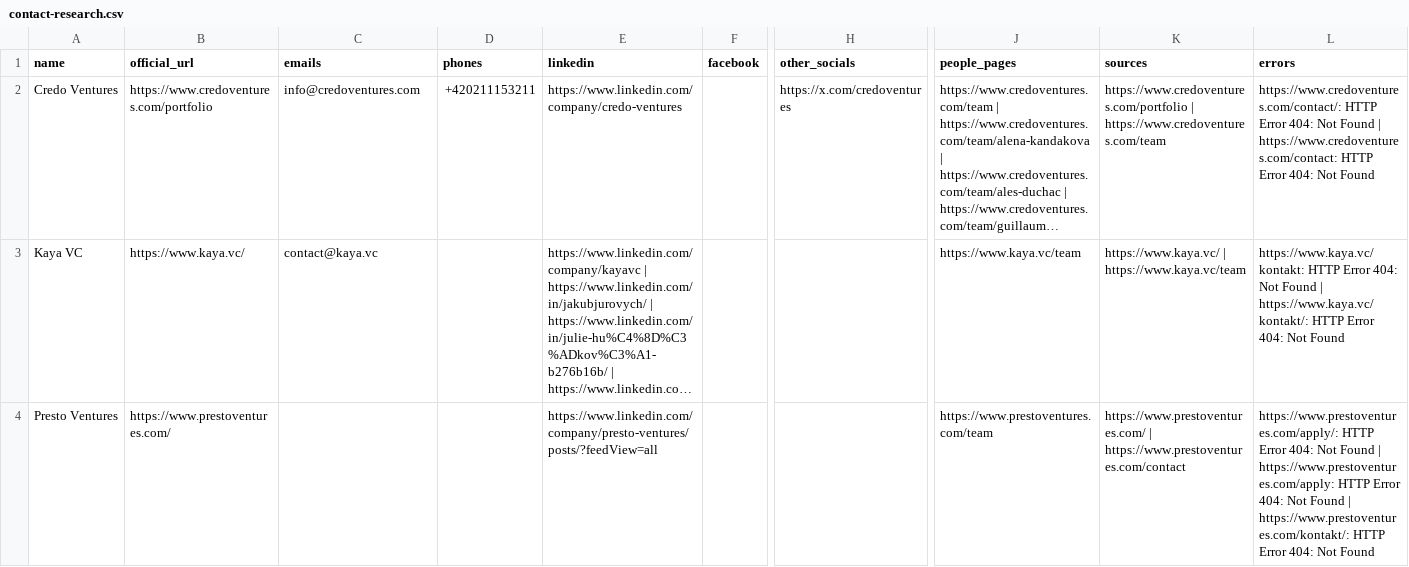
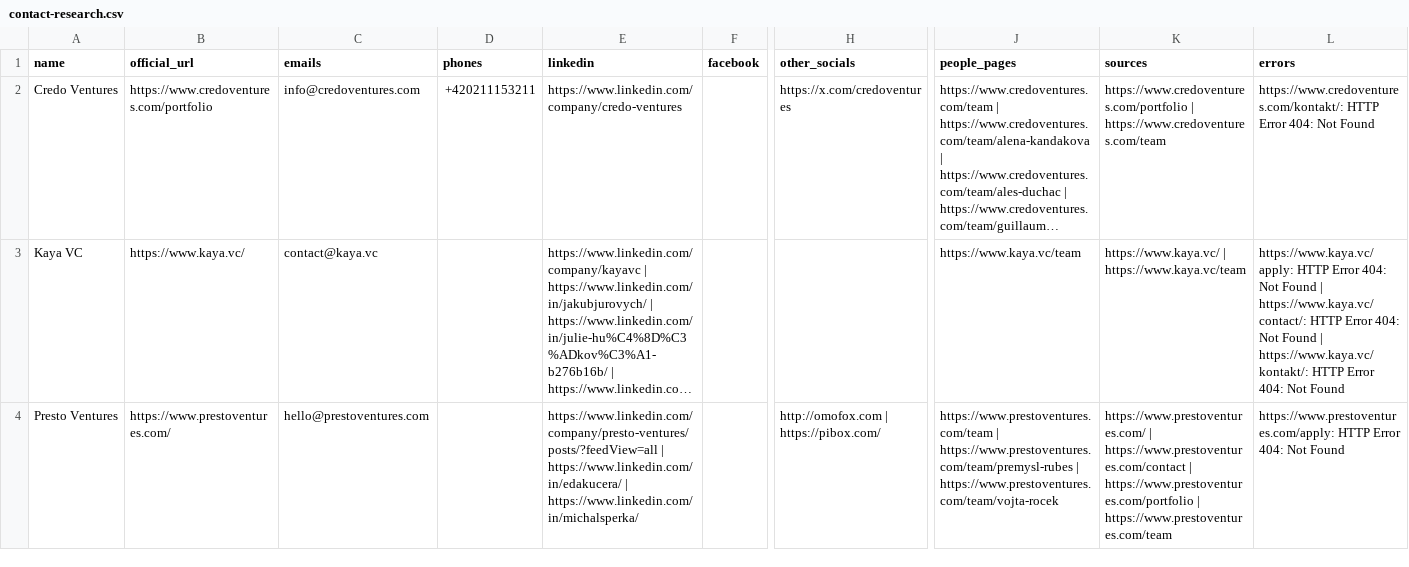
Before and after one commit to EmperorKunDis/invest.praut.cz, a CSV file: data/contact-research.csv, drawn as a sheet; only a part is shown, gaps mark what is left out; long unchanged cells end in …; the diff covers the shown part only; the diff names each change by its address in the sheet, - before the commit and + after, or states it on an @@ line.

```diff
--- a/data/contact-research.csv
+++ b/data/contact-research.csv
-L2 (errors): https://www.credoventures.com/contact/: HTTP Error 404: Not Found | https://www.credoventures.com/contact: HTTP Error…
+L2 (errors): https://www.credoventures.com/kontakt/: HTTP Error…
-L3 (errors): https://www.kaya.vc/kontakt: HTTP Error…
+L3 (errors): https://www.kaya.vc/apply: HTTP Error 404: Not Found | https://www.kaya.vc/contact/: HTTP Error…
-C4 (emails): (empty)
+C4 (emails): hello@prestoventures.com
-E4 (linkedin): https://www.linkedin.com/company/presto-ventures/posts/?feedView=all
+E4 (linkedin): https://www.linkedin.com/company/presto-ventures/posts/?feedView=all | https://www.linkedin.com/in/edakucera/ | https://www.linkedin.com/in/michalsperka/
-H4 (other_socials): (empty)
+H4 (other_socials): http://omofox.com | https://pibox.com/
-J4 (people_pages): https://www.prestoventures.com/team
+J4 (people_pages): https://www.prestoventures.com/team | https://www.prestoventures.com/team/premysl-rubes | https://www.prestoventures.com/team/vojta-rocek
-K4 (sources): …| https://www.prestoventures.com/contact
+K4 (sources): …| https://www.prestoventures.com/contact | https://www.prestoventures.com/portfolio | https://www.prestoventures.com/team
-L4 (errors): https://www.prestoventures.com/apply/: HTTP Error 404: Not Found | https://www.prestoventures.com/apply: HTTP Error 404: Not Found | https://www.prestoventures.com/kontakt/: HTTP Error…
+L4 (errors): https://www.prestoventures.com/apply: HTTP Error…
```
Also changed, not shown: 144 edited cells elsewhere in this file, 4 other files.
